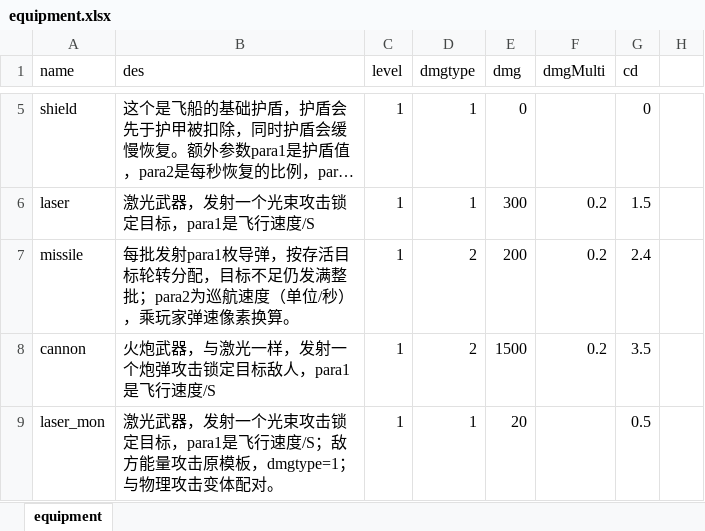
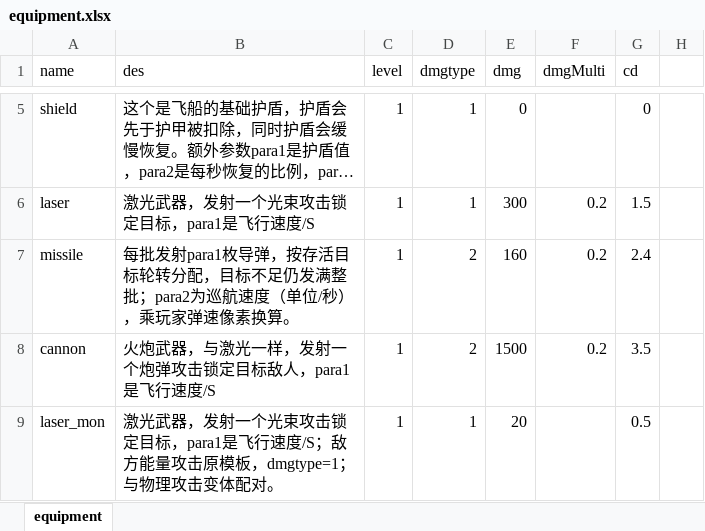
Before and after one commit to rlmclmc2-boop/space_idle, an Excel workbook: space-battleship/config_excel/equipment.xlsx, sheet equipment, drawn as a sheet; only a part is shown, gaps mark what is left out; long unchanged cells end in …; values as stored, in another font and other column widths than the file's, no borders; the diff names each change by its address in the sheet, - before the commit and + after, or states it on an @@ line.

```diff
--- a/space-battleship/config_excel/equipment.xlsx (sheet equipment)
+++ b/space-battleship/config_excel/equipment.xlsx (sheet equipment)
-E7 (dmg): 200
+E7 (dmg): 160
```
Also changed, not shown: space-battleship/config_excel/level.xlsx, space-battleship/config_excel/mon.xlsx, 16 other files.
